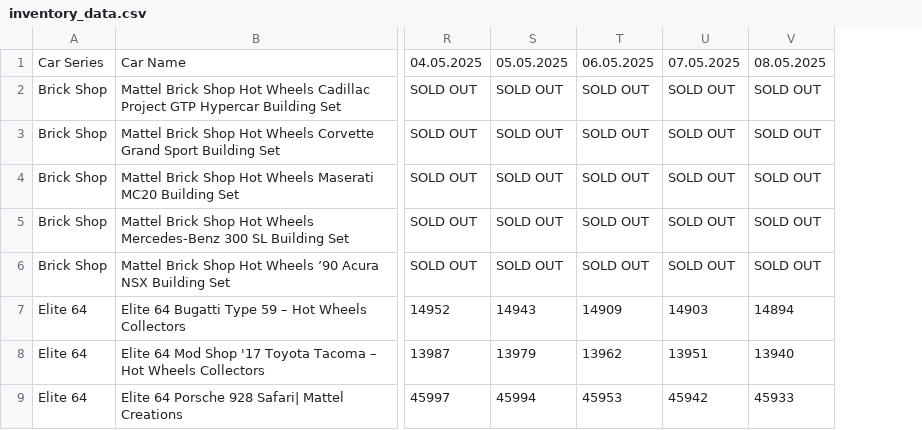
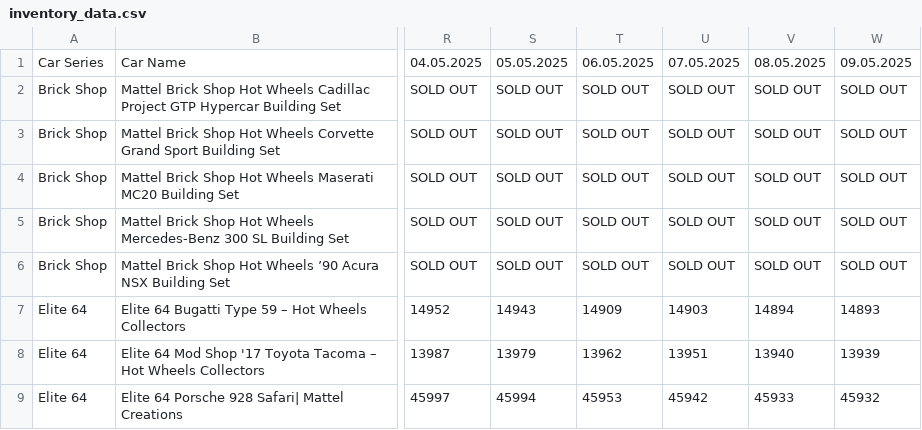
Before and after one commit to shady333/HWinventory, a CSV file: inventory_data.csv, drawn as a sheet; only a part is shown, gaps mark what is left out; the diff names each change by its address in the sheet, - before the commit and + after, or states it on an @@ line.

```diff
--- a/inventory_data.csv
+++ b/inventory_data.csv
+column W, rows 1-9: 09.05.2025 | SOLD OUT | SOLD OUT | SOLD OUT | SOLD OUT | SOLD OUT | 14893 | 13939 | 45932
```
Also changed, not shown: inventory_data_UK.csv, 2 other files.
